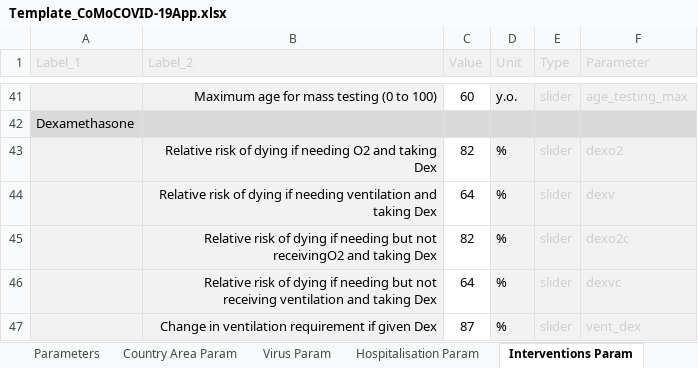
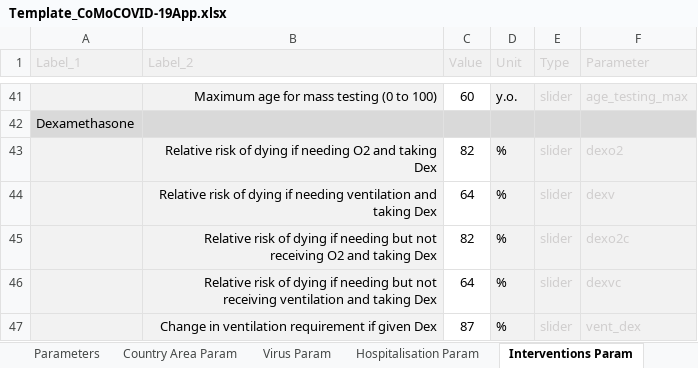
Before and after one commit to ocelhay/como, an Excel workbook: Template_CoMoCOVID-19App.xlsx, sheet Interventions Param, drawn as a sheet; only a part is shown, gaps mark what is left out; values as stored, in another font and other column widths than the file's, no borders; the diff names each change by its address in the sheet, - before the commit and + after, or states it on an @@ line.

```diff
--- a/Template_CoMoCOVID-19App.xlsx (sheet Interventions Param)
+++ b/Template_CoMoCOVID-19App.xlsx (sheet Interventions Param)
-B45 (Label_2): …but not receivingO2 and taking…
+B45 (Label_2): …but not receiving O2 and taking…
```
Also changed, not shown: 3 other files.
